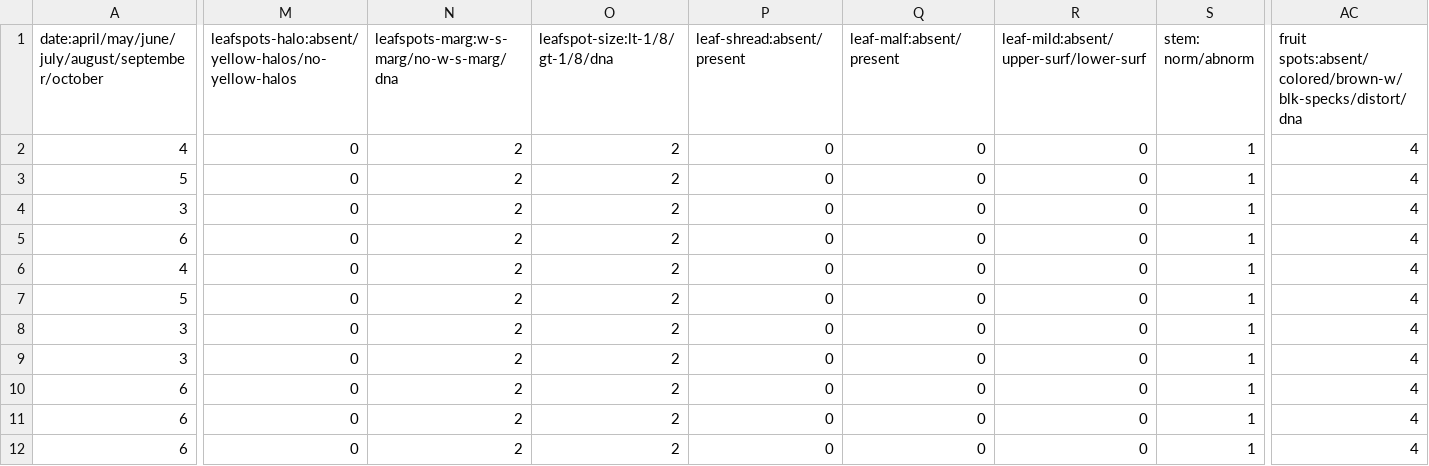
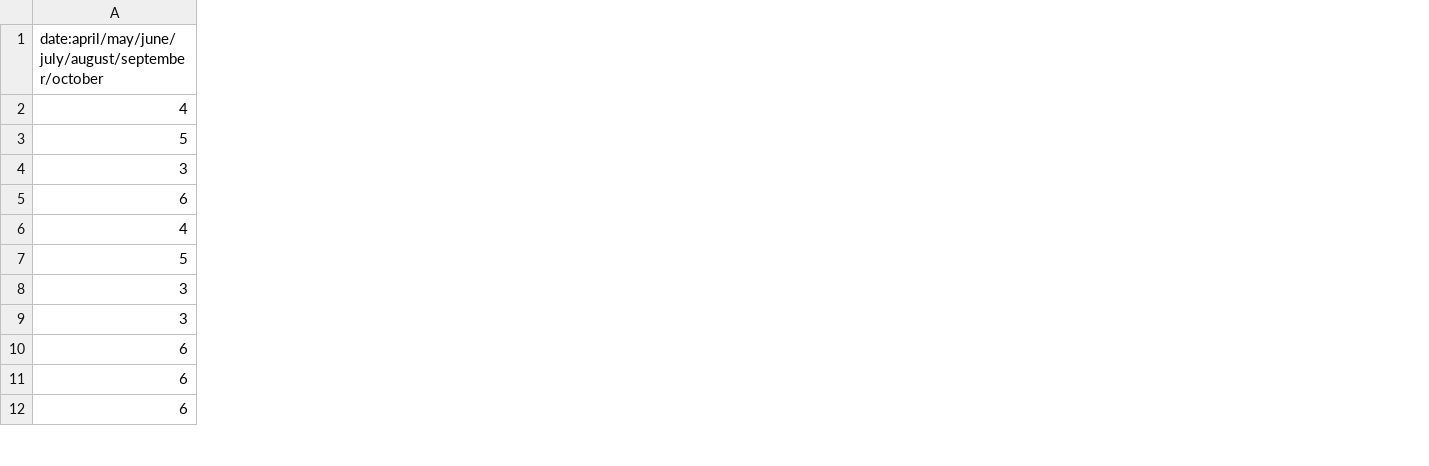
Before and after one commit to ML-MSU-2019F/ML-P1-Naive_Bayes, a CSV file: resources/data/soybean/soybean-small.csv, drawn as a sheet; only a part is shown, gaps mark what is left out; the diff covers the shown part only; the diff names each change by its address in the sheet, - before the commit and + after, or states it on an @@ line.

Commit message:
Mostly done, skimmed some data to prevent noise/computation

```diff
--- a/resources/data/soybean/soybean-small.csv
+++ b/resources/data/soybean/soybean-small.csv
-column M, rows 1-12: leafspots-halo:absent/yellow-halos/no-yellow-halos | 0 | 0 | 0 | 0 | 0 | 0 | 0 | 0 | 0 | 0 | 0
-column N, rows 1-12: leafspots-marg:w-s-marg/no-w-s-marg/dna | 2 | 2 | 2 | 2 | 2 | 2 | 2 | 2 | 2 | 2 | 2
-column O (leafspot-size:lt-1/8/gt-1/8/dna), rows 2-12: all 2
-column P (leaf-shread:absent/present), rows 2-12: all 0
-column Q (leaf-malf:absent/present), rows 2-12: all 0
-column R, rows 1-12: leaf-mild:absent/upper-surf/lower-surf | 0 | 0 | 0 | 0 | 0 | 0 | 0 | 0 | 0 | 0 | 0
-column S (stem: norm/abnorm), rows 2-12: all 1
-column AC, rows 1-12: fruit spots:absent/colored/brown-w/blk-specks/distort/dna | 4 | 4 | 4 | 4 | 4 | 4 | 4 | 4 | 4 | 4 | 4
```
Also changed, not shown: 5 removed columns elsewhere in this file, resources/data/breast-cancer/breast-cancer-wisconsin.csv, resources/data/glass/glass.csv, 4 other files.
